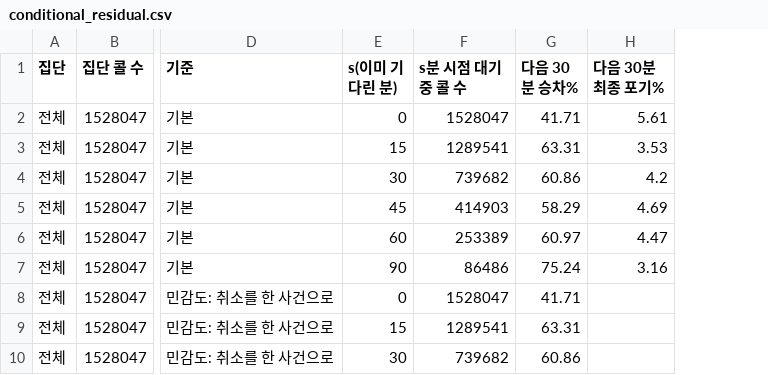
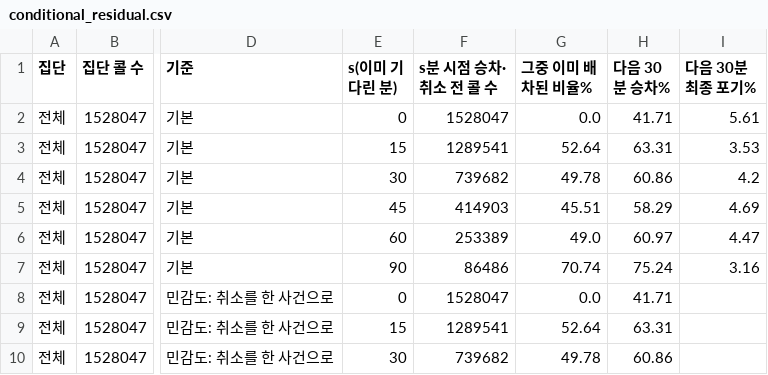
Before and after one commit to kimtakong/2026_forest, a CSV file: outputs/tables/conditional_residual.csv, drawn as a sheet; only a part is shown, gaps mark what is left out; the diff names each change by its address in the sheet, - before the commit and + after, or states it on an @@ line.

```diff
--- a/outputs/tables/conditional_residual.csv
+++ b/outputs/tables/conditional_residual.csv
+column G (그중 이미 배차된 비율%), rows 2-10: 0.0 | 52.64 | 49.78 | 45.51 | 49.0 | 70.74 | 0.0 | 52.64 | 49.78
-F1: s분 시점 대기 중 콜 수
+F1: s분 시점 승차·취소 전 콜 수
```
Also changed, not shown: outputs/tables/model_metrics.csv, 39 other files.
